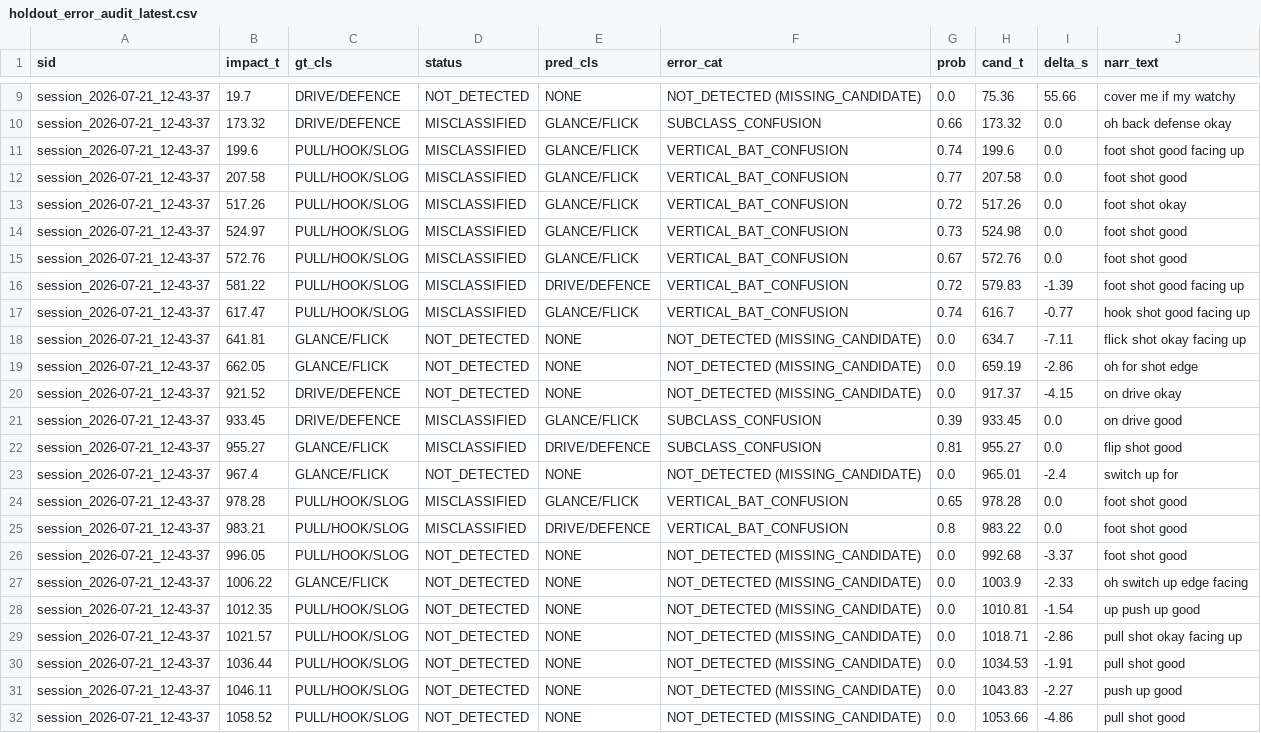
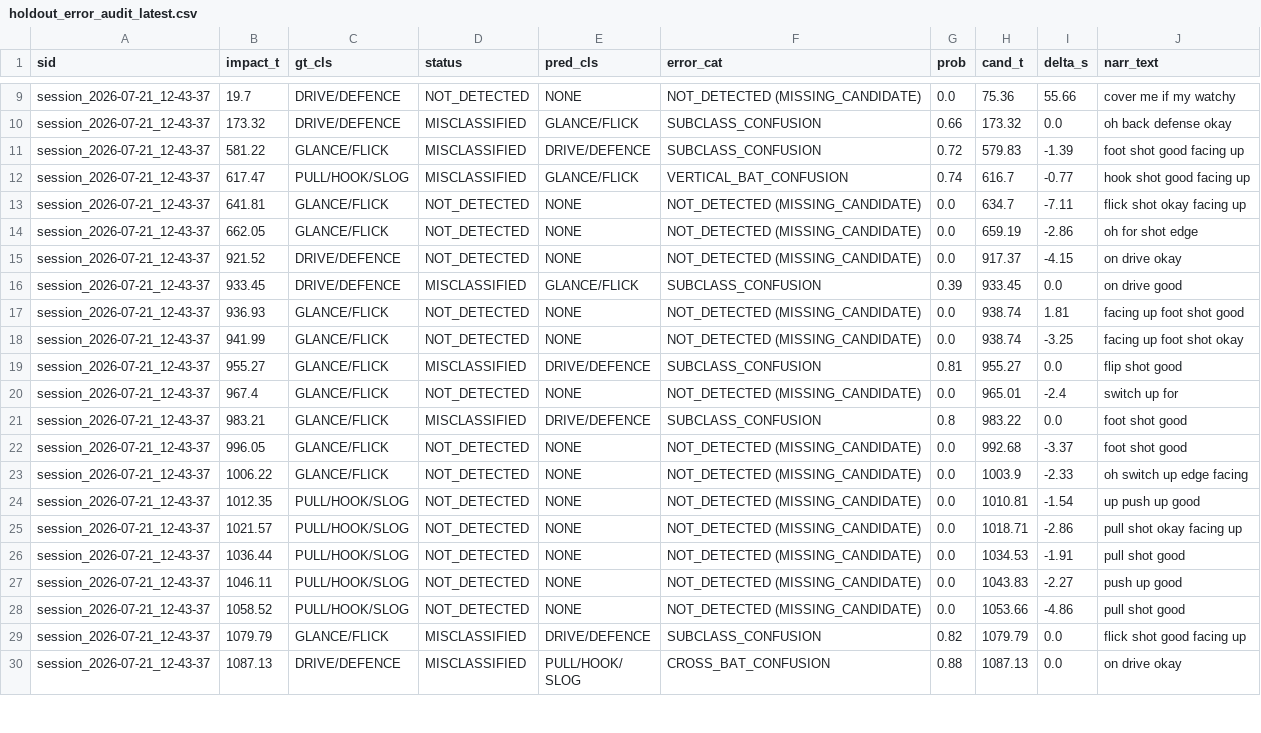
Before and after one commit to mrpeel/CricketBattingTracker, a CSV file: pipelines/training_logs/holdout_error_audit_latest.csv, drawn as a sheet; only a part is shown, gaps mark what is left out; the shorter side is filled out with more unchanged rows.

Commit message:
feat(ml): mount-aware consistency gate and foot shot lexicon alignment (B-098)

```diff
--- a/pipelines/training_logs/holdout_error_audit_latest.csv
+++ b/pipelines/training_logs/holdout_error_audit_latest.csv
@@ -10,8 +10,3 @@ session_2026-07-21_12-43-37,19.7,DRIVE/DEFENCE,NOT_DETECTED,NONE,NOT_DETECTED (M
 session_2026-07-21_12-43-37,173.32,DRIVE/DEFENCE,MISCLASSIFIED,GLANCE/FLICK,SUBCLASS_CONFUSION,0.66,173.32,0.0,oh back defense okay
-session_2026-07-21_12-43-37,199.6,PULL/HOOK/SLOG,MISCLASSIFIED,GLANCE/FLICK,VERTICAL_BAT_CONFUSION,0.74,199.6,0.0,foot shot good facing up
-session_2026-07-21_12-43-37,207.58,PULL/HOOK/SLOG,MISCLASSIFIED,GLANCE/FLICK,VERTICAL_BAT_CONFUSION,0.77,207.58,0.0,foot shot good
-session_2026-07-21_12-43-37,517.26,PULL/HOOK/SLOG,MISCLASSIFIED,GLANCE/FLICK,VERTICAL_BAT_CONFUSION,0.72,517.26,0.0,foot shot okay
-session_2026-07-21_12-43-37,524.97,PULL/HOOK/SLOG,MISCLASSIFIED,GLANCE/FLICK,VERTICAL_BAT_CONFUSION,0.73,524.98,0.0,foot shot good
-session_2026-07-21_12-43-37,572.76,PULL/HOOK/SLOG,MISCLASSIFIED,GLANCE/FLICK,VERTICAL_BAT_CONFUSION,0.67,572.76,0.0,foot shot good
-session_2026-07-21_12-43-37,581.22,PULL/HOOK/SLOG,MISCLASSIFIED,DRIVE/DEFENCE,VERTICAL_BAT_CONFUSION,0.72,579.83,-1.39,foot shot good facing up
+session_2026-07-21_12-43-37,581.22,GLANCE/FLICK,MISCLASSIFIED,DRIVE/DEFENCE,SUBCLASS_CONFUSION,0.72,579.83,-1.39,foot shot good facing up
 session_2026-07-21_12-43-37,617.47,PULL/HOOK/SLOG,MISCLASSIFIED,GLANCE/FLICK,VERTICAL_BAT_CONFUSION,0.74,616.7,-0.77,hook shot good facing up
@@ -21,7 +16,8 @@ session_2026-07-21_12-43-37,921.52,DRIVE/DEFENCE,NOT_DETECTED,NONE,NOT_DETECTED
 session_2026-07-21_12-43-37,933.45,DRIVE/DEFENCE,MISCLASSIFIED,GLANCE/FLICK,SUBCLASS_CONFUSION,0.39,933.45,0.0,on drive good
+session_2026-07-21_12-43-37,936.93,GLANCE/FLICK,NOT_DETECTED,NONE,NOT_DETECTED (MISSING_CANDIDATE),0.0,938.74,1.81,facing up foot shot good
+session_2026-07-21_12-43-37,941.99,GLANCE/FLICK,NOT_DETECTED,NONE,NOT_DETECTED (MISSING_CANDIDATE),0.0,938.74,-3.25,facing up foot shot okay
 session_2026-07-21_12-43-37,955.27,GLANCE/FLICK,MISCLASSIFIED,DRIVE/DEFENCE,SUBCLASS_CONFUSION,0.81,955.27,0.0,flip shot good
 session_2026-07-21_12-43-37,967.4,GLANCE/FLICK,NOT_DETECTED,NONE,NOT_DETECTED (MISSING_CANDIDATE),0.0,965.01,-2.4,switch up for
-session_2026-07-21_12-43-37,978.28,PULL/HOOK/SLOG,MISCLASSIFIED,GLANCE/FLICK,VERTICAL_BAT_CONFUSION,0.65,978.28,0.0,foot shot good
-session_2026-07-21_12-43-37,983.21,PULL/HOOK/SLOG,MISCLASSIFIED,DRIVE/DEFENCE,VERTICAL_BAT_CONFUSION,0.8,983.22,0.0,foot shot good
-session_2026-07-21_12-43-37,996.05,PULL/HOOK/SLOG,NOT_DETECTED,NONE,NOT_DETECTED (MISSING_CANDIDATE),0.0,992.68,-3.37,foot shot good
+session_2026-07-21_12-43-37,983.21,GLANCE/FLICK,MISCLASSIFIED,DRIVE/DEFENCE,SUBCLASS_CONFUSION,0.8,983.22,0.0,foot shot good
+session_2026-07-21_12-43-37,996.05,GLANCE/FLICK,NOT_DETECTED,NONE,NOT_DETECTED (MISSING_CANDIDATE),0.0,992.68,-3.37,foot shot good
 session_2026-07-21_12-43-37,1006.22,GLANCE/FLICK,NOT_DETECTED,NONE,NOT_DETECTED (MISSING_CANDIDATE),0.0,1003.9,-2.33,oh switch up edge facing
```
Also changed, not shown: 14 other files.
